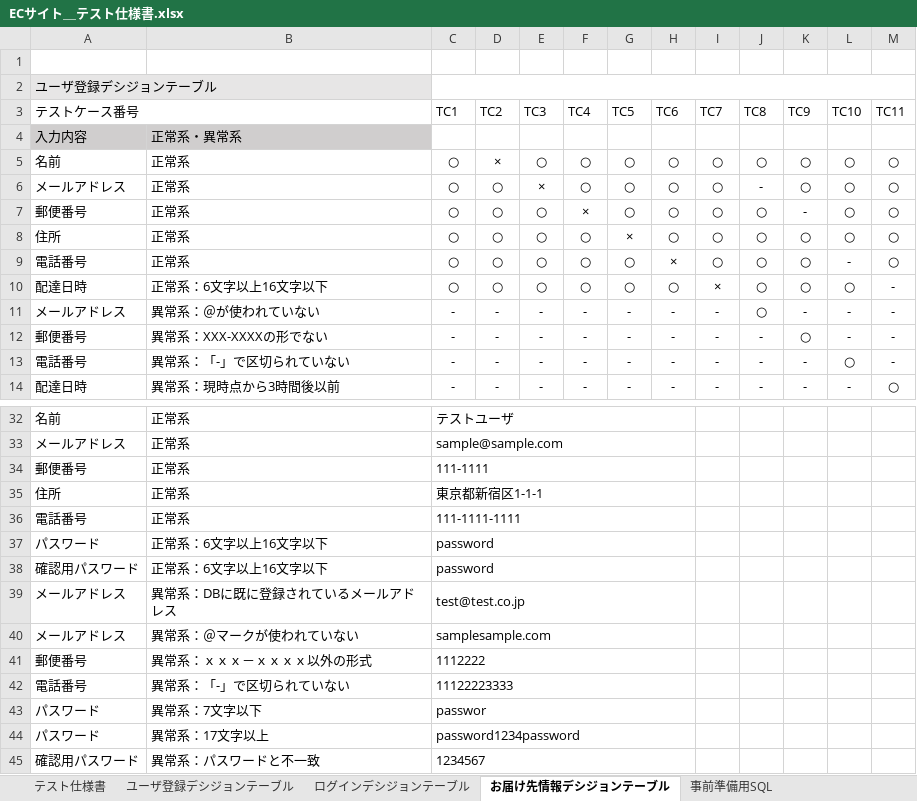
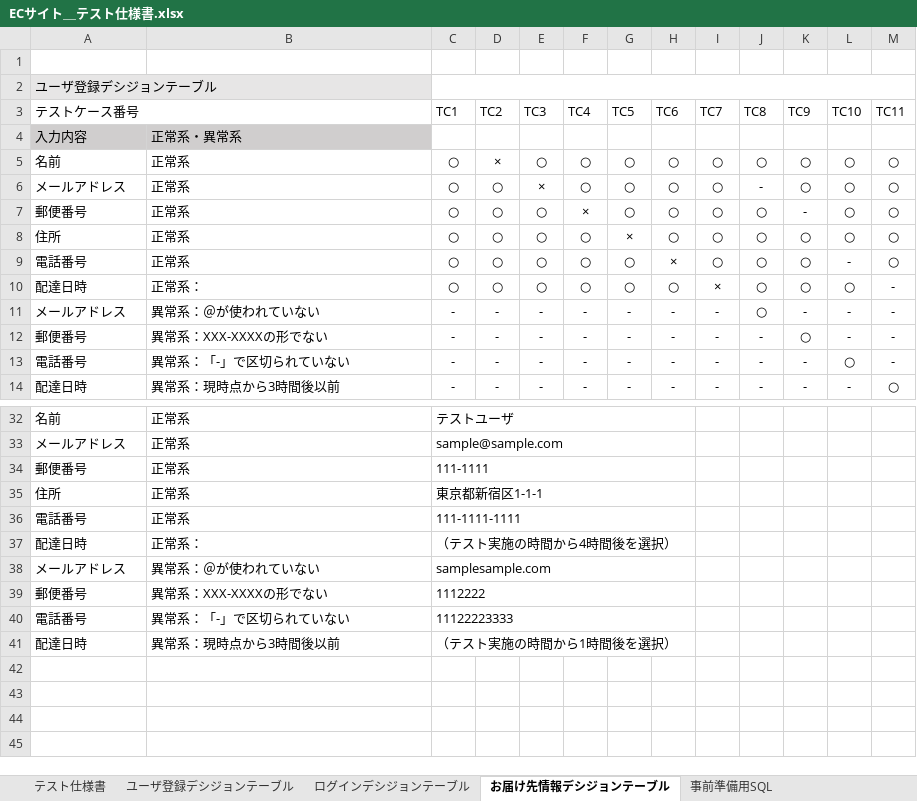
Before and after one commit to rks-ookuma/test-document, an Excel workbook: EC-site/ECサイト＿テスト仕様書.xlsx, sheet お届け先情報デシジョンテーブル, drawn as a sheet; only a part is shown, gaps mark what is left out; values as stored, in another font and other column widths than the file's, no borders; removed rows and columns are numbered as before the commit, all else as after; the diff names each change by its address in the sheet, - before the commit and + after, or states it on an @@ line.

```diff
--- a/EC-site/ECサイト＿テスト仕様書.xlsx (sheet お届け先情報デシジョンテーブル)
+++ b/EC-site/ECサイト＿テスト仕様書.xlsx (sheet お届け先情報デシジョンテーブル)
-B10: 正常系：6文字以上16文字以下
+B10: 正常系：
-row 37: パスワード | 正常系：6文字以上16文字以下 | password
-row 38: 確認用パスワード | 正常系：6文字以上16文字以下 | password
-row 39: メールアドレス | 異常系：DBに既に登録されているメールアドレス | test@test.co.jp
+row 37: 配達日時 | 正常系： | （テスト実施の時間から4時間後を選択）
-B38: 異常系：＠マークが使われていない
+B38: 異常系：＠が使われていない
-B39: 異常系：ｘｘｘ－ｘｘｘｘ以外の形式
+B39: 異常系：XXX-XXXXの形でない
-row 43: パスワード | 異常系：7文字以下 | passwor
-row 44: パスワード | 異常系：17文字以上 | password1234password
-row 45: 確認用パスワード | 異常系：パスワードと不一致 | 1234567
+row 41: 配達日時 | 異常系：現時点から3時間後以前 | （テスト実施の時間から1時間後を選択）
```
Also changed, not shown: sheet テスト仕様書, 1 other file.
